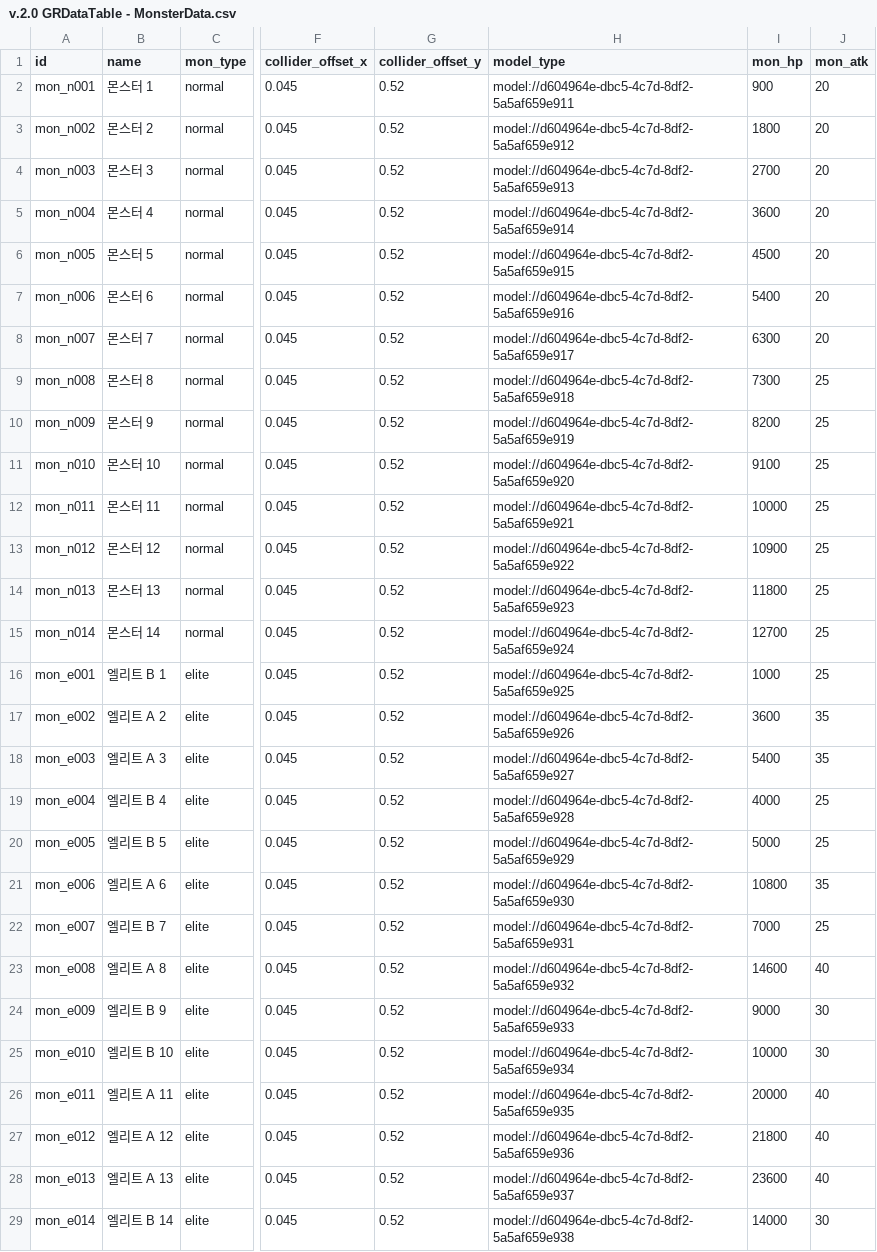
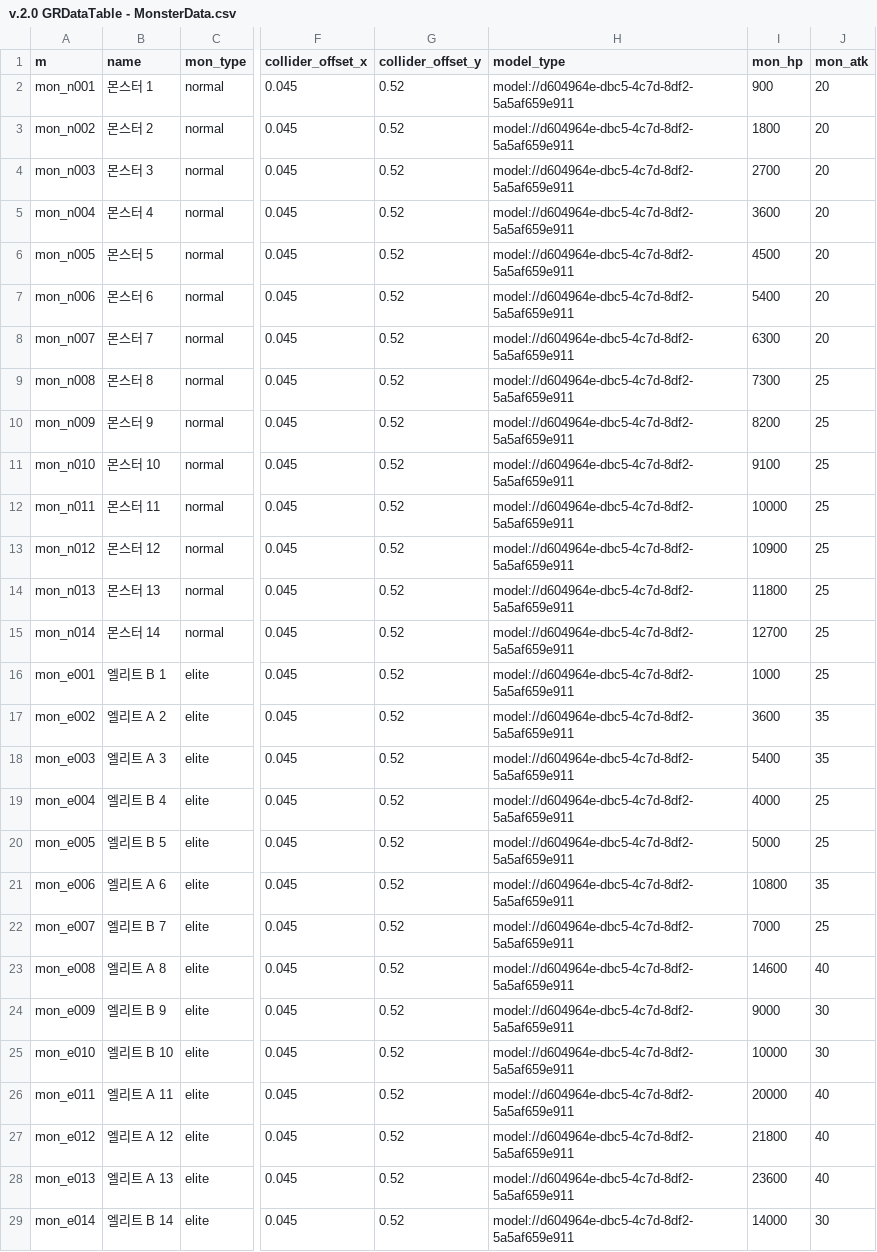
Before and after one commit to mingsuking1002/mswproject, a CSV file: mswproject/Data/v.2.0 GRDataTable - MonsterData.csv, drawn as a sheet; only a part is shown, gaps mark what is left out; the diff names each change by its address in the sheet, - before the commit and + after, or states it on an @@ line.

```diff
--- a/mswproject/Data/v.2.0 GRDataTable - MonsterData.csv
+++ b/mswproject/Data/v.2.0 GRDataTable - MonsterData.csv
-A1: id
+A1: m
-H3 (model_type): model://d604964e-dbc5-4c7d-8df2-5a5af659e912
+H3 (model_type): model://d604964e-dbc5-4c7d-8df2-5a5af659e911
-H4 (model_type): model://d604964e-dbc5-4c7d-8df2-5a5af659e913
+H4 (model_type): model://d604964e-dbc5-4c7d-8df2-5a5af659e911
-H5 (model_type): model://d604964e-dbc5-4c7d-8df2-5a5af659e914
+H5 (model_type): model://d604964e-dbc5-4c7d-8df2-5a5af659e911
-H6 (model_type): model://d604964e-dbc5-4c7d-8df2-5a5af659e915
+H6 (model_type): model://d604964e-dbc5-4c7d-8df2-5a5af659e911
-H7 (model_type): model://d604964e-dbc5-4c7d-8df2-5a5af659e916
+H7 (model_type): model://d604964e-dbc5-4c7d-8df2-5a5af659e911
-H8 (model_type): model://d604964e-dbc5-4c7d-8df2-5a5af659e917
+H8 (model_type): model://d604964e-dbc5-4c7d-8df2-5a5af659e911
-H9 (model_type): model://d604964e-dbc5-4c7d-8df2-5a5af659e918
+H9 (model_type): model://d604964e-dbc5-4c7d-8df2-5a5af659e911
-H10 (model_type): model://d604964e-dbc5-4c7d-8df2-5a5af659e919
+H10 (model_type): model://d604964e-dbc5-4c7d-8df2-5a5af659e911
-H11 (model_type): model://d604964e-dbc5-4c7d-8df2-5a5af659e920
+H11 (model_type): model://d604964e-dbc5-4c7d-8df2-5a5af659e911
-H12 (model_type): model://d604964e-dbc5-4c7d-8df2-5a5af659e921
+H12 (model_type): model://d604964e-dbc5-4c7d-8df2-5a5af659e911
-H13 (model_type): model://d604964e-dbc5-4c7d-8df2-5a5af659e922
+H13 (model_type): model://d604964e-dbc5-4c7d-8df2-5a5af659e911
-H14 (model_type): model://d604964e-dbc5-4c7d-8df2-5a5af659e923
+H14 (model_type): model://d604964e-dbc5-4c7d-8df2-5a5af659e911
-H15 (model_type): model://d604964e-dbc5-4c7d-8df2-5a5af659e924
+H15 (model_type): model://d604964e-dbc5-4c7d-8df2-5a5af659e911
-H16 (model_type): model://d604964e-dbc5-4c7d-8df2-5a5af659e925
+H16 (model_type): model://d604964e-dbc5-4c7d-8df2-5a5af659e911
-H17 (model_type): model://d604964e-dbc5-4c7d-8df2-5a5af659e926
+H17 (model_type): model://d604964e-dbc5-4c7d-8df2-5a5af659e911
-H18 (model_type): model://d604964e-dbc5-4c7d-8df2-5a5af659e927
+H18 (model_type): model://d604964e-dbc5-4c7d-8df2-5a5af659e911
-H19 (model_type): model://d604964e-dbc5-4c7d-8df2-5a5af659e928
+H19 (model_type): model://d604964e-dbc5-4c7d-8df2-5a5af659e911
-H20 (model_type): model://d604964e-dbc5-4c7d-8df2-5a5af659e929
+H20 (model_type): model://d604964e-dbc5-4c7d-8df2-5a5af659e911
-H21 (model_type): model://d604964e-dbc5-4c7d-8df2-5a5af659e930
+H21 (model_type): model://d604964e-dbc5-4c7d-8df2-5a5af659e911
-H22 (model_type): model://d604964e-dbc5-4c7d-8df2-5a5af659e931
+H22 (model_type): model://d604964e-dbc5-4c7d-8df2-5a5af659e911
-H23 (model_type): model://d604964e-dbc5-4c7d-8df2-5a5af659e932
+H23 (model_type): model://d604964e-dbc5-4c7d-8df2-5a5af659e911
-H24 (model_type): model://d604964e-dbc5-4c7d-8df2-5a5af659e933
+H24 (model_type): model://d604964e-dbc5-4c7d-8df2-5a5af659e911
-H25 (model_type): model://d604964e-dbc5-4c7d-8df2-5a5af659e934
+H25 (model_type): model://d604964e-dbc5-4c7d-8df2-5a5af659e911
-H26 (model_type): model://d604964e-dbc5-4c7d-8df2-5a5af659e935
+H26 (model_type): model://d604964e-dbc5-4c7d-8df2-5a5af659e911
-H27 (model_type): model://d604964e-dbc5-4c7d-8df2-5a5af659e936
+H27 (model_type): model://d604964e-dbc5-4c7d-8df2-5a5af659e911
-H28 (model_type): model://d604964e-dbc5-4c7d-8df2-5a5af659e937
+H28 (model_type): model://d604964e-dbc5-4c7d-8df2-5a5af659e911
-H29 (model_type): model://d604964e-dbc5-4c7d-8df2-5a5af659e938
+H29 (model_type): model://d604964e-dbc5-4c7d-8df2-5a5af659e911
```
Also changed, not shown: mswproject/Data/v.2.0 GRDataTable - DropData.csv, mswproject/Data/v.2.0 GRDataTable - PassiveData.csv, 22 other files.
